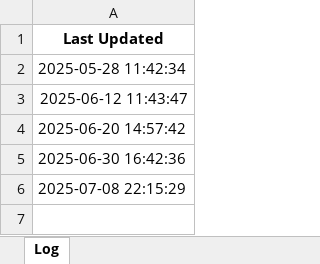
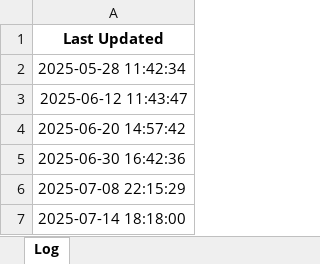
Before and after one commit to mariswarycharan/Chile_Ley_del_Lobby_Project, an Excel workbook: update_log.xlsx, sheet Log, drawn as a sheet; values as stored, in another font and other column widths than the file's, no borders; the diff names each change by its address in the sheet, - before the commit and + after, or states it on an @@ line.

```diff
--- a/update_log.xlsx (sheet Log)
+++ b/update_log.xlsx (sheet Log)
+row 7: 2025-07-14 18:18:00
```
Also changed, not shown: output/2025/scraped_data/Institute of Public Health 2025.xlsx, output/2025/scraped_data/Ministry of Health 2025.xlsx, 18 other files.
